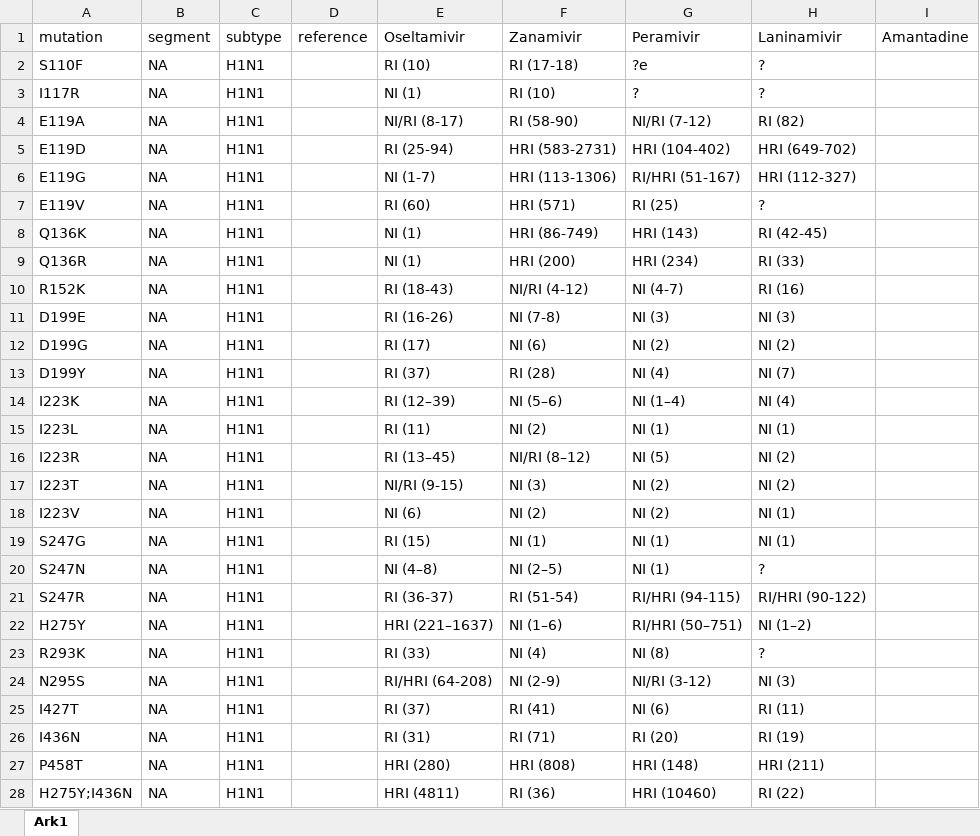
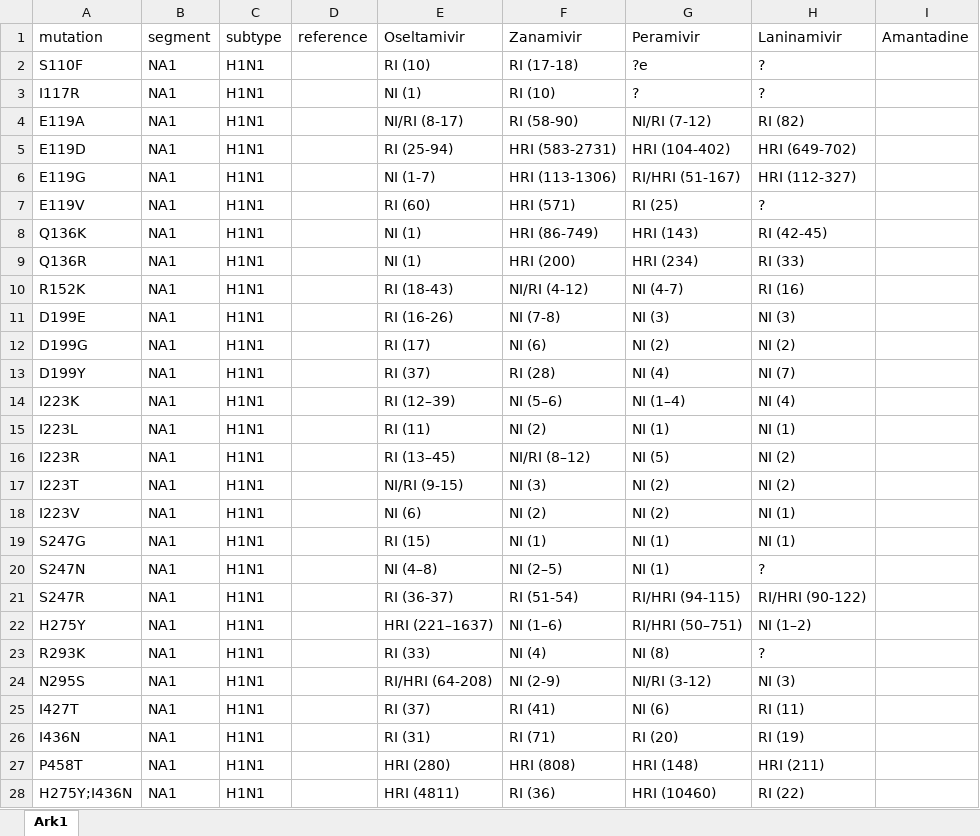
Before and after one commit to RasmusKoRiis/nf-core-fluseq, an Excel workbook: assets/Inhibtion_Mutations_of_Intrest_2324.xlsx, sheet Ark1, drawn as a sheet; only a part is shown; values as stored, in another font and other column widths than the file's, no borders; the diff covers the shown part only; the diff names each change by its address in the sheet, - before the commit and + after, or states it on an @@ line.

Commit message:
Changed NA to NA1 in lookup beacuse of excel fomrating of NA = NaN

```diff
--- a/assets/Inhibtion_Mutations_of_Intrest_2324.xlsx (sheet Ark1)
+++ b/assets/Inhibtion_Mutations_of_Intrest_2324.xlsx (sheet Ark1)
-B2:B28 (segment): NA
+B2:B28 (segment): NA1
```
Also changed, not shown: 165 edited cells elsewhere in this sheet, 5 other files.
